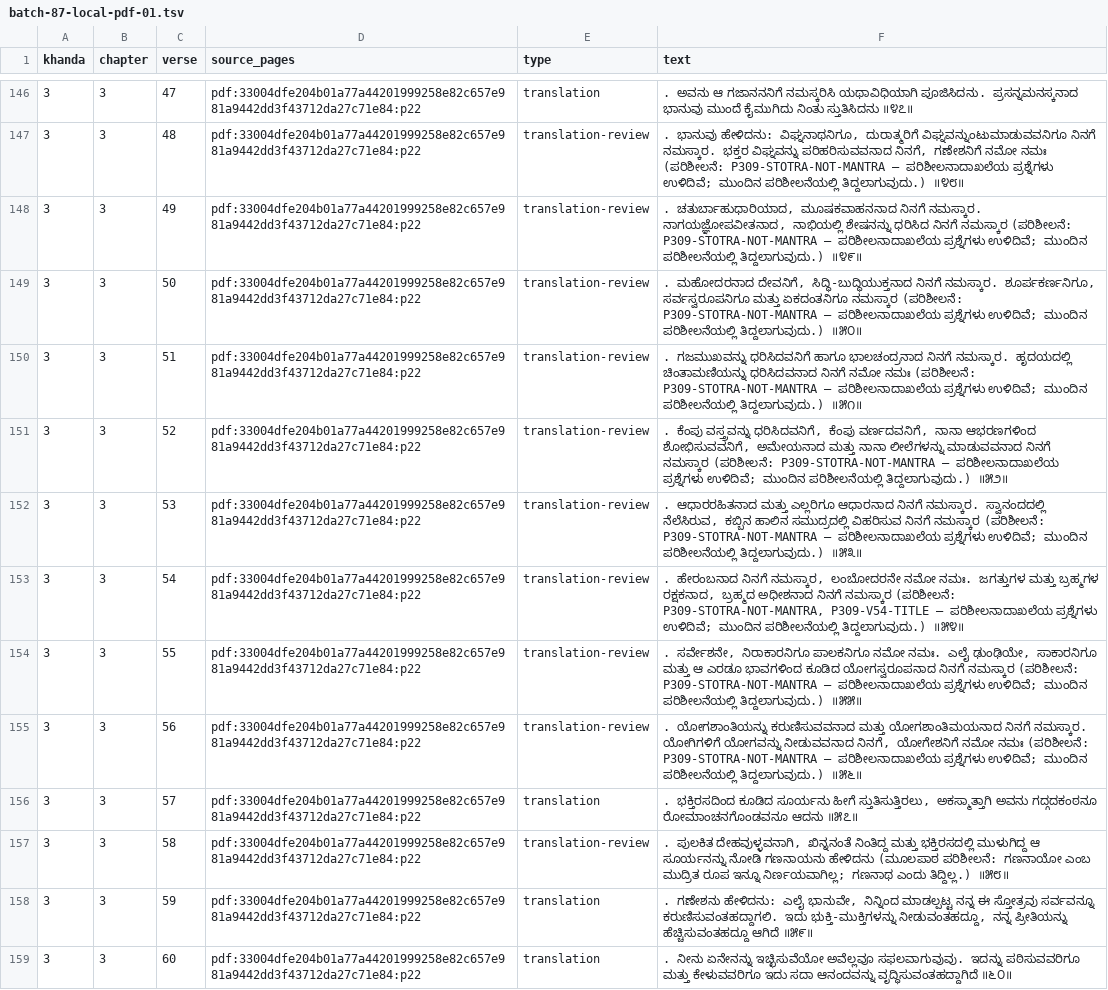
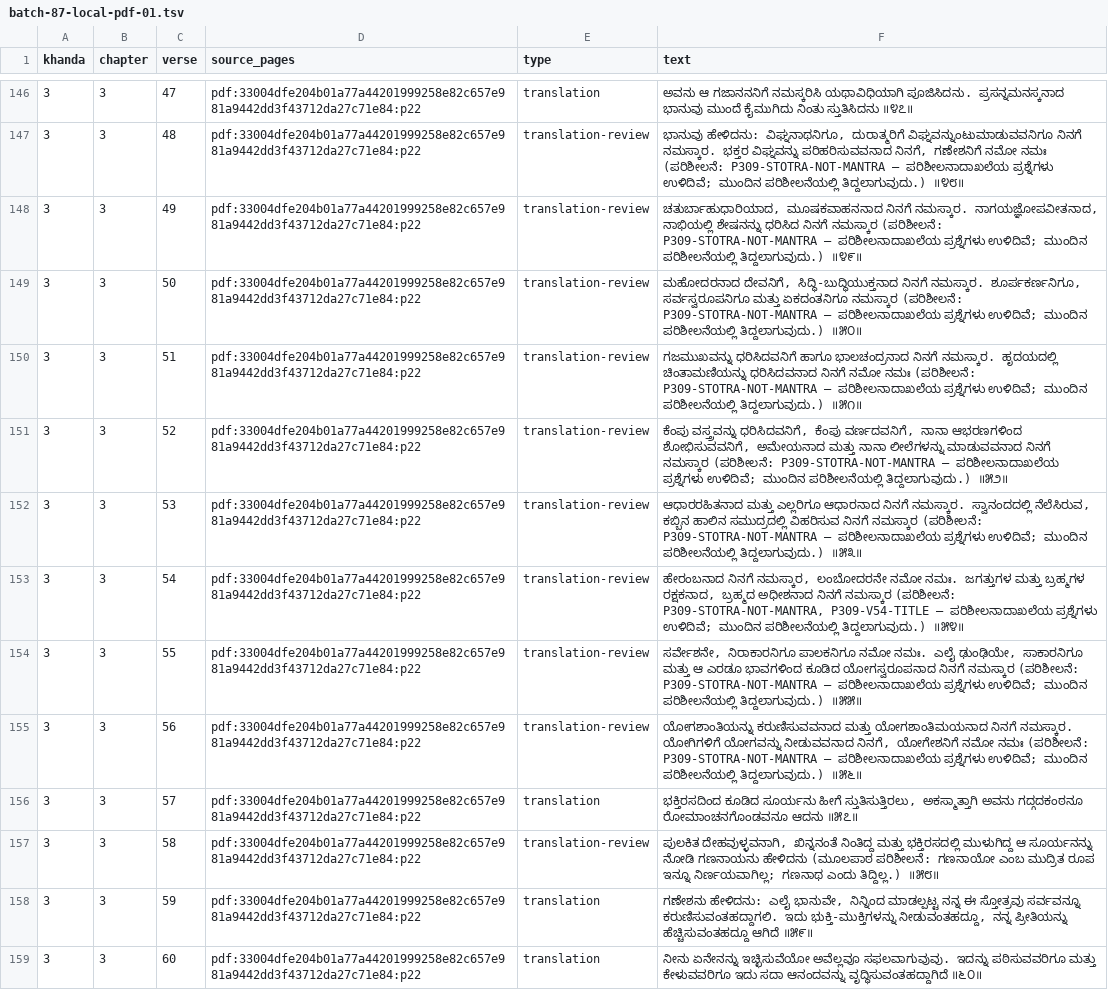
Before and after one commit to UthaiahBollera/Mudgala-Purana, a TSV file: translation/batch-87-local-pdf-01.tsv, drawn as a sheet; only a part is shown, gaps mark what is left out; the diff covers the shown part only; the diff names each change by its address in the sheet, - before the commit and + after, or states it on an @@ line.

Commit message:
Clean draft paragraph separators in reviewed Khanda3 text

```diff
--- a/translation/batch-87-local-pdf-01.tsv
+++ b/translation/batch-87-local-pdf-01.tsv
-F146 (text): . ಅವನು ಆ…
+F146 (text): ಅವನು ಆ…
-F147 (text): . ಭಾನುವು ಹೇಳಿದನು:…
+F147 (text): ಭಾನುವು ಹೇಳಿದನು:…
-F148 (text): . ಚತುರ್ಬಾಹುಧಾರಿಯಾದ, ಮೂಷಕವಾಹನನಾದ…
+F148 (text): ಚತುರ್ಬಾಹುಧಾರಿಯಾದ, ಮೂಷಕವಾಹನನಾದ…
-F149 (text): . ಮಹೋದರನಾದ ದೇವನಿಗೆ,…
+F149 (text): ಮಹೋದರನಾದ ದೇವನಿಗೆ,…
-F150 (text): . ಗಜಮುಖವನ್ನು ಧರಿಸಿದವನಿಗೆ…
+F150 (text): ಗಜಮುಖವನ್ನು ಧರಿಸಿದವನಿಗೆ…
-F151 (text): . ಕೆಂಪು ವಸ್ತ್ರವನ್ನು…
+F151 (text): ಕೆಂಪು ವಸ್ತ್ರವನ್ನು…
-F152 (text): . ಆಧಾರರಹಿತನಾದ ಮತ್ತು…
+F152 (text): ಆಧಾರರಹಿತನಾದ ಮತ್ತು…
-F153 (text): . ಹೇರಂಬನಾದ ನಿನಗೆ…
+F153 (text): ಹೇರಂಬನಾದ ನಿನಗೆ…
-F154 (text): . ಸರ್ವೇಶನೇ, ನಿರಾಕಾರನಿಗೂ…
+F154 (text): ಸರ್ವೇಶನೇ, ನಿರಾಕಾರನಿಗೂ…
-F155 (text): . ಯೋಗಶಾಂತಿಯನ್ನು ಕರುಣಿಸುವವನಾದ…
+F155 (text): ಯೋಗಶಾಂತಿಯನ್ನು ಕರುಣಿಸುವವನಾದ…
-F156 (text): . ಭಕ್ತಿರಸದಿಂದ ಕೂಡಿದ…
+F156 (text): ಭಕ್ತಿರಸದಿಂದ ಕೂಡಿದ…
-F157 (text): . ಪುಲಕಿತ ದೇಹವುಳ್ಳವನಾಗಿ,…
+F157 (text): ಪುಲಕಿತ ದೇಹವುಳ್ಳವನಾಗಿ,…
-F158 (text): . ಗಣೇಶನು ಹೇಳಿದನು:…
+F158 (text): ಗಣೇಶನು ಹೇಳಿದನು:…
-F159 (text): . ನೀನು ಏನೇನನ್ನು…
+F159 (text): ನೀನು ಏನೇನನ್ನು…
```
Also changed, not shown: 68 edited cells elsewhere in this file, 4 other files.
